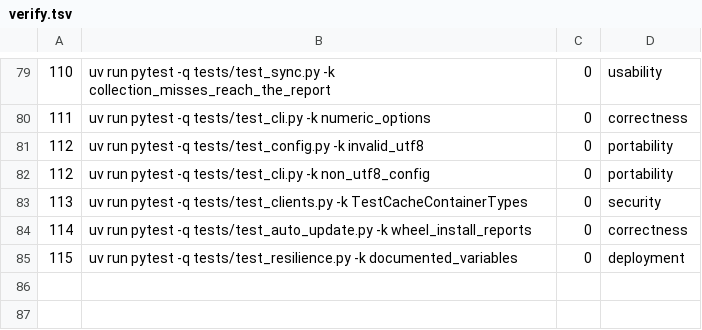
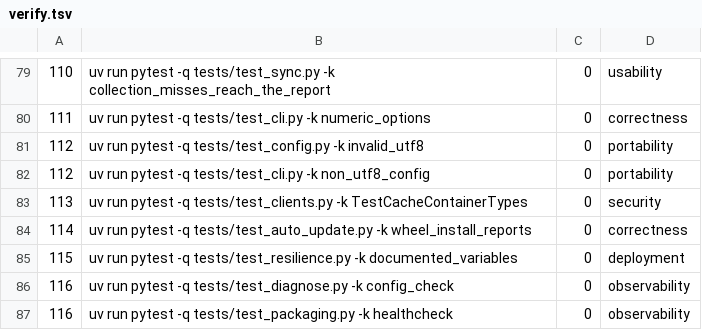
Before and after one commit to SwordfishTrumpet/traktor, a TSV file: .pipeline/verify.tsv, drawn as a sheet; only a part is shown, gaps mark what is left out; the diff names each change by its address in the sheet, - before the commit and + after, or states it on an @@ line.

Commit message:
Make the container healthcheck check the config (#116)
docker-compose.yml ran --diagnose, which treated an existing config file as a
pass without parsing it, so a container with a corrupt config was declared
healthy. The healthcheck now runs --health-check, and diagnose parses the file
so a malformed or undecodable config fails its own check.

```diff
--- a/.pipeline/verify.tsv
+++ b/.pipeline/verify.tsv
+row 86: 116 | uv run pytest -q tests/test_diagnose.py -k config_check | 0 | observability
+row 87: 116 | uv run pytest -q tests/test_packaging.py -k healthcheck | 0 | observability
```
Also changed, not shown: 4 other files.
